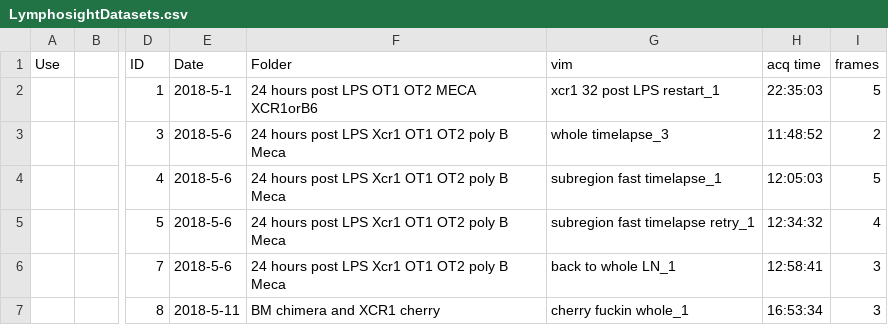
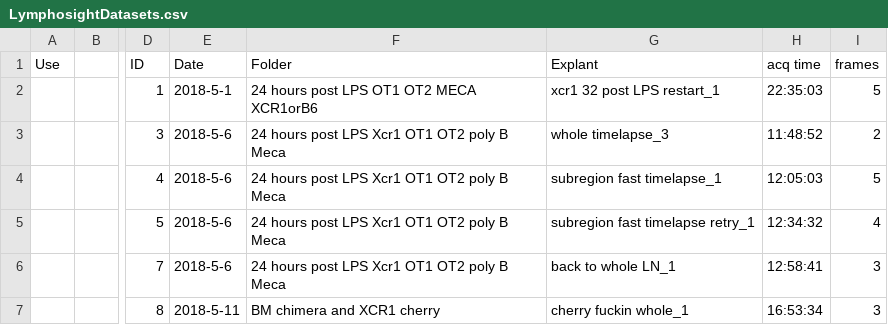
Before and after one commit to henrypinkard/ImmunoTracker, a CSV file: LymphosightDatasets.csv, drawn as a sheet; only a part is shown, gaps mark what is left out; the diff names each change by its address in the sheet, - before the commit and + after, or states it on an @@ line.

Commit message:
fix typo

```diff
--- a/LymphosightDatasets.csv
+++ b/LymphosightDatasets.csv
-G1: vim
+G1: Explant
```
